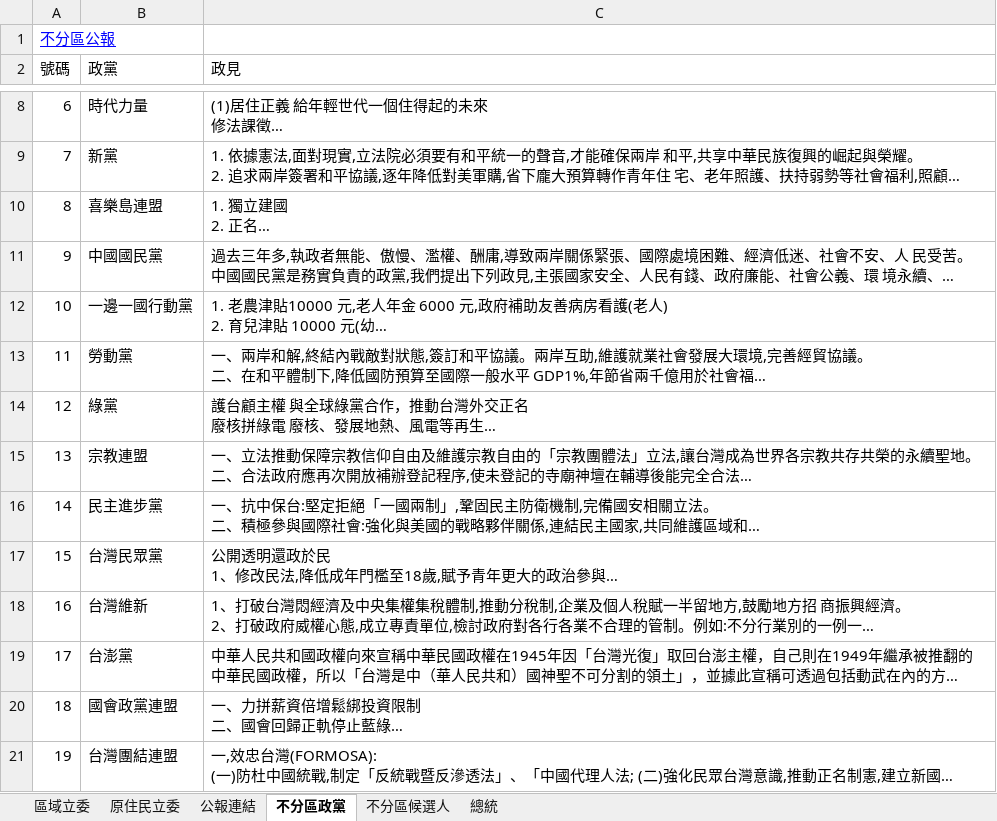
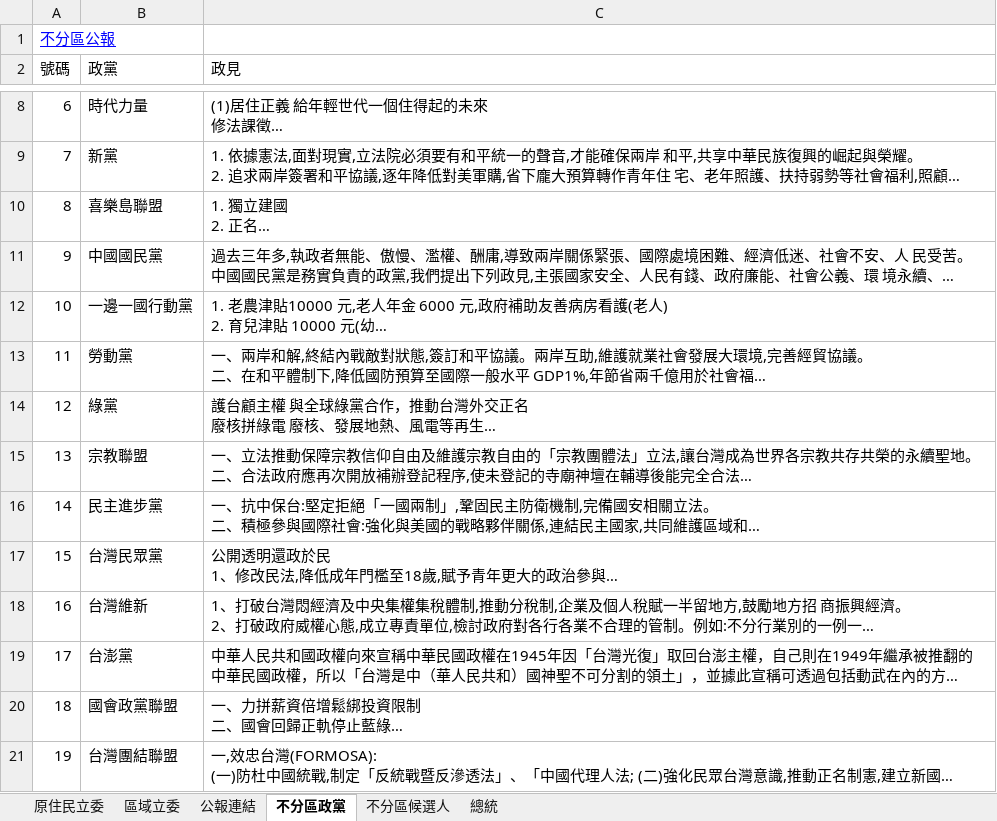
Before and after one commit to g0v/2020voting-guide, an Excel workbook: data/manual/2020選舉公報.xlsx, sheet 不分區政黨, drawn as a sheet; only a part is shown, gaps mark what is left out; long unchanged cells end in …; values as stored, in another font and other column widths than the file's, no borders; charts and pictures not drawn; the diff names each change by its address in the sheet, - before the commit and + after, or states it on an @@ line.

```diff
--- a/data/manual/2020選舉公報.xlsx (sheet 不分區政黨)
+++ b/data/manual/2020選舉公報.xlsx (sheet 不分區政黨)
@@ sheet tab order changed: 原住民立委 | 區域立委 | 公報連結 | 不分區政黨 | 不分區候選人 | 總統 @@
-B10 (政黨): 喜樂島連盟
+B10 (政黨): 喜樂島聯盟
-B15 (政黨): 宗教連盟
+B15 (政黨): 宗教聯盟
-B20 (政黨): 國會政黨連盟
+B20 (政黨): 國會政黨聯盟
-B21 (政黨): 台灣團結連盟
+B21 (政黨): 台灣團結聯盟
```
Also changed, not shown: sheet 區域立委, sheet 原住民立委, 30 other files.
